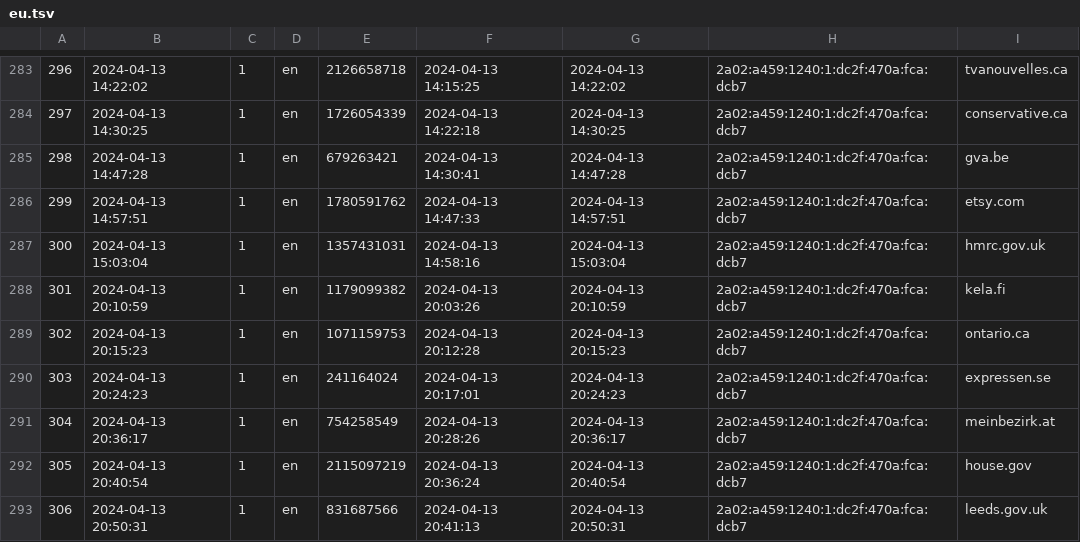
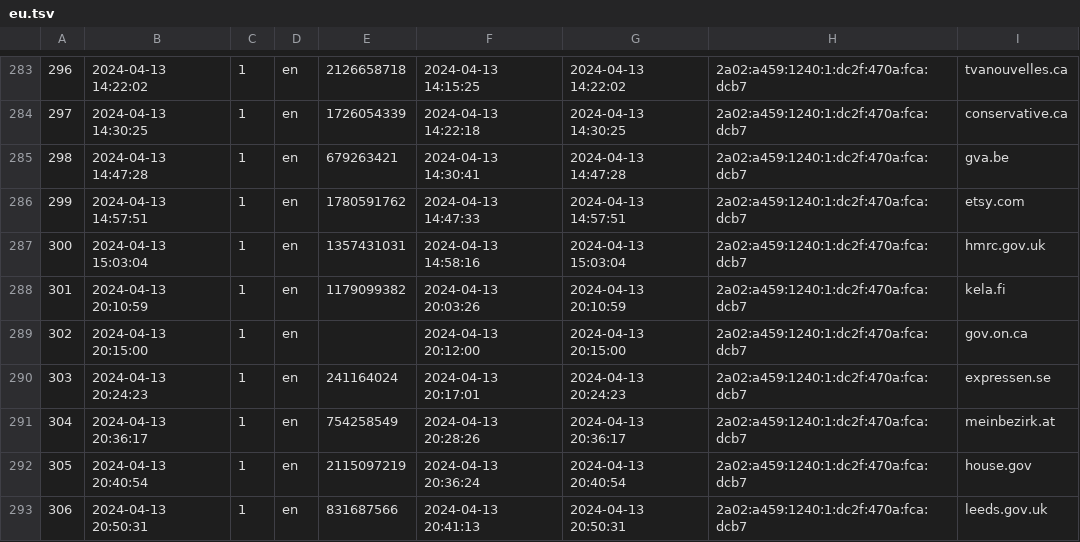
Before and after one commit to XSmeets/mep-data, a TSV file: survey/eu.tsv, drawn as a sheet; only a part is shown, gaps mark what is left out; the diff names each change by its address in the sheet, - before the commit and + after, or states it on an @@ line.

Commit message:
Fix duplicate domain in EU survey results

```diff
--- a/survey/eu.tsv
+++ b/survey/eu.tsv
-B289: 2024-04-13 20:15:23
+B289: 2024-04-13 20:15:00
-E289: 1071159753
+E289: (empty)
-F289: 2024-04-13 20:12:28
+F289: 2024-04-13 20:12:00
-G289: 2024-04-13 20:15:23
+G289: 2024-04-13 20:15:00
-I289: ontario.ca
+I289: gov.on.ca
```
